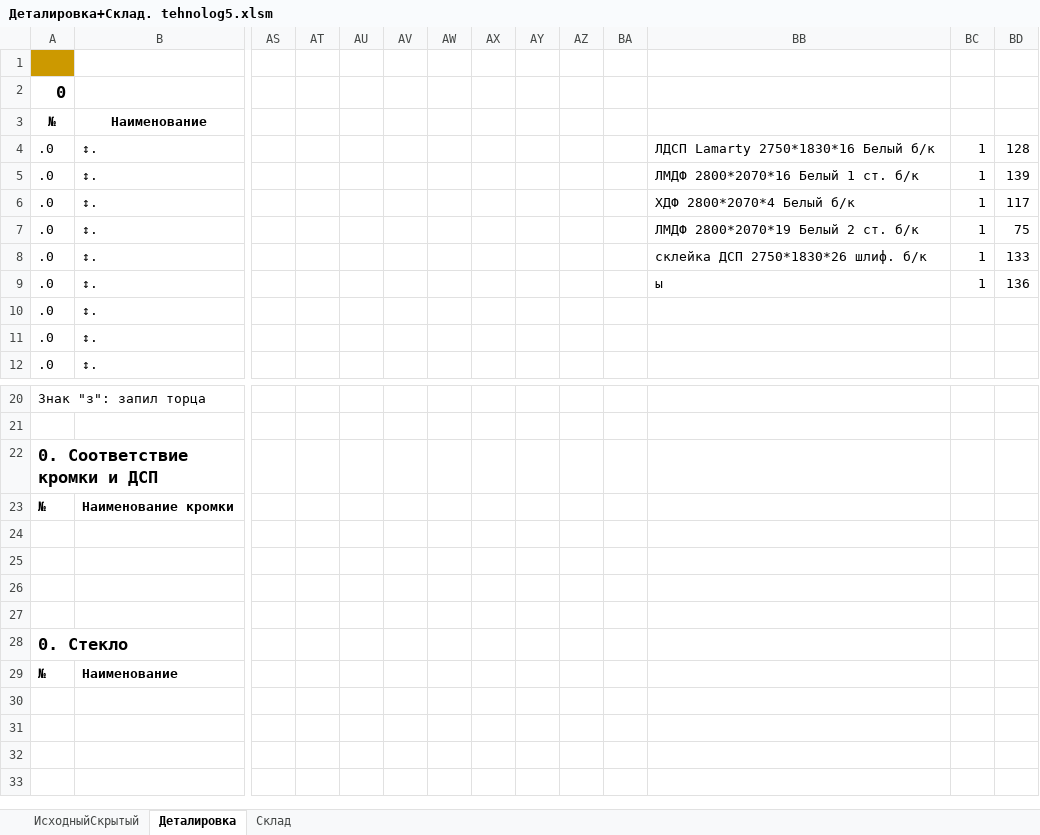
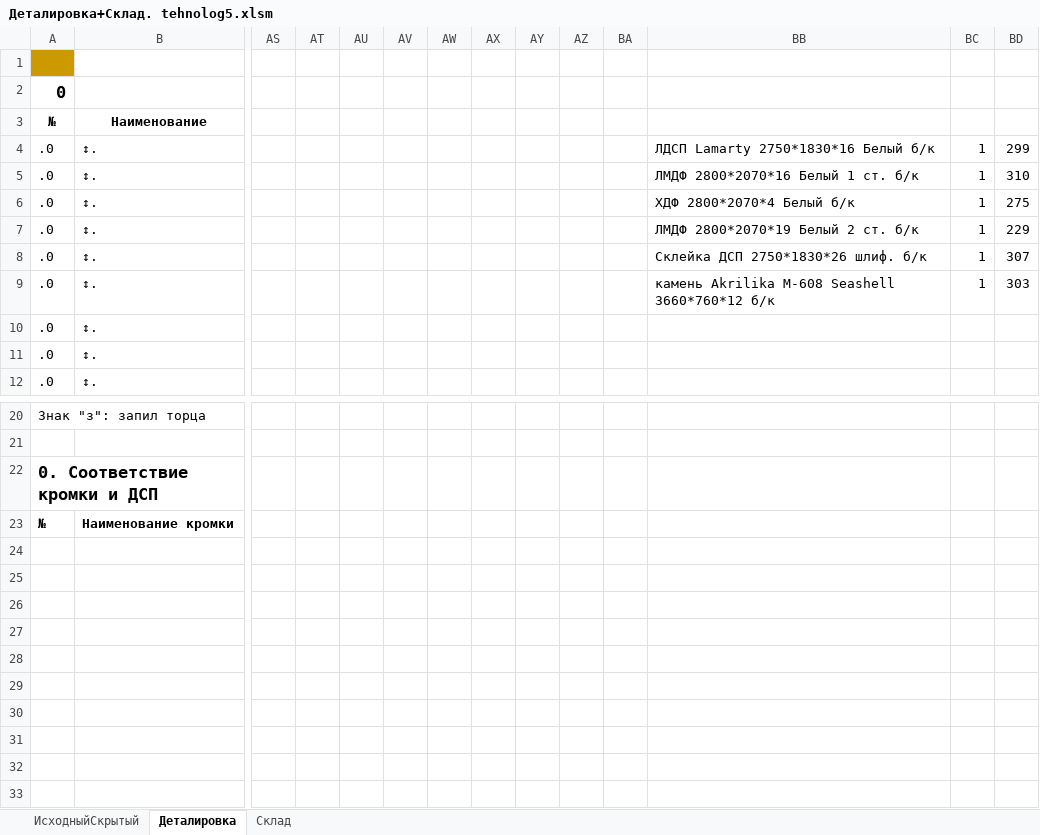
Before and after one commit to Skiffax/tehnologSochi, an Excel workbook: Деталировка+Склад. tehnolog5.xlsm, sheet Деталировка, drawn as a sheet; only a part is shown, gaps mark what is left out; the shorter side is filled out with more unchanged rows; values as stored, in another font and other column widths than the file's, no borders; charts and pictures and conditional formats not drawn; rows hold the shown columns only; the diff names each change by its address in the sheet, - before the commit and + after, or states it on an @@ line.

```diff
--- a/Деталировка+Склад. tehnolog5.xlsm (sheet Деталировка)
+++ b/Деталировка+Склад. tehnolog5.xlsm (sheet Деталировка)
-BD4: 128
+BD4: 299
-BD5: 139
+BD5: 310
-BD6: 117
+BD6: 275
-BD7: 75
+BD7: 229
-BB8: склейка ДСП 2750*1830*26 шлиф. б/к
+BB8: Склейка ДСП 2750*1830*26 шлиф. б/к
-BD8: 133
+BD8: 307
-BB9: ы
+BB9: камень Akrilika M-608 Seashell 3660*760*12 б/к
-BD9: 136
+BD9: 303
+row 24: (empty)
+row 25: (empty)
+row 26: (empty)
+row 27: (empty)
+row 28: (empty)
+row 29: (empty)
+row 30: (empty)
+row 31: (empty)
```
Also changed, not shown: sheet ИсходныйСкрытый, charts or pictures.
